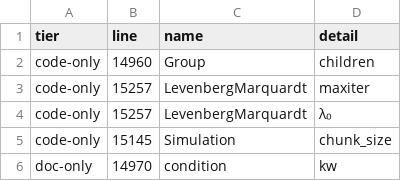
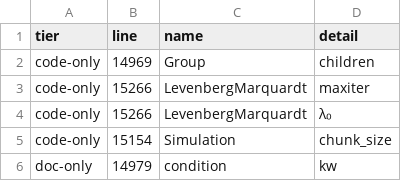
Before and after one commit to e271828e/Redstone.jl, a TSV file: design/reports/20261124_doc_conformance/ledgers/stage_m/kwargs.tsv, drawn as a sheet.

```diff
--- a/design/reports/20261124_doc_conformance/ledgers/stage_m/kwargs.tsv
+++ b/design/reports/20261124_doc_conformance/ledgers/stage_m/kwargs.tsv
@@ -1,6 +1,6 @@
 tier	line	name	detail
-code-only	14960	Group	children
-code-only	15257	LevenbergMarquardt	maxiter
-code-only	15257	LevenbergMarquardt	λ₀
-code-only	15145	Simulation	chunk_size
-doc-only	14970	condition	kw
+code-only	14969	Group	children
+code-only	15266	LevenbergMarquardt	maxiter
+code-only	15266	LevenbergMarquardt	λ₀
+code-only	15154	Simulation	chunk_size
+doc-only	14979	condition	kw
```
Also changed, not shown: design/reports/20261124_doc_conformance/ledgers/log_findings.tsv, design/reports/20261124_doc_conformance/ledgers/stage_m/descriptor.tsv, 32 other files.
